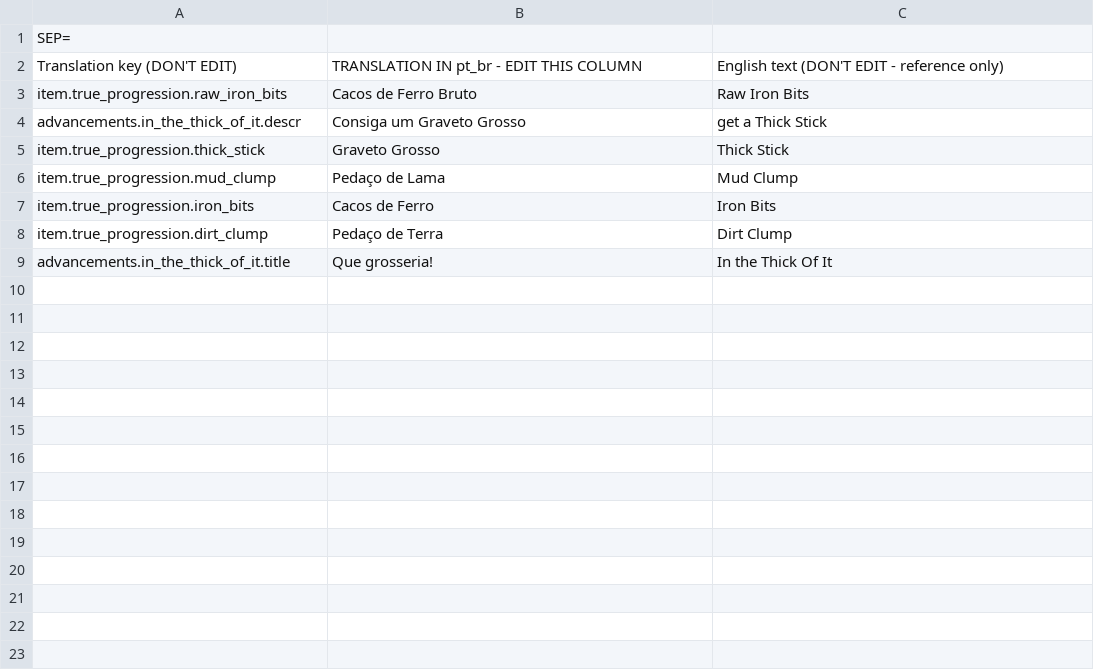
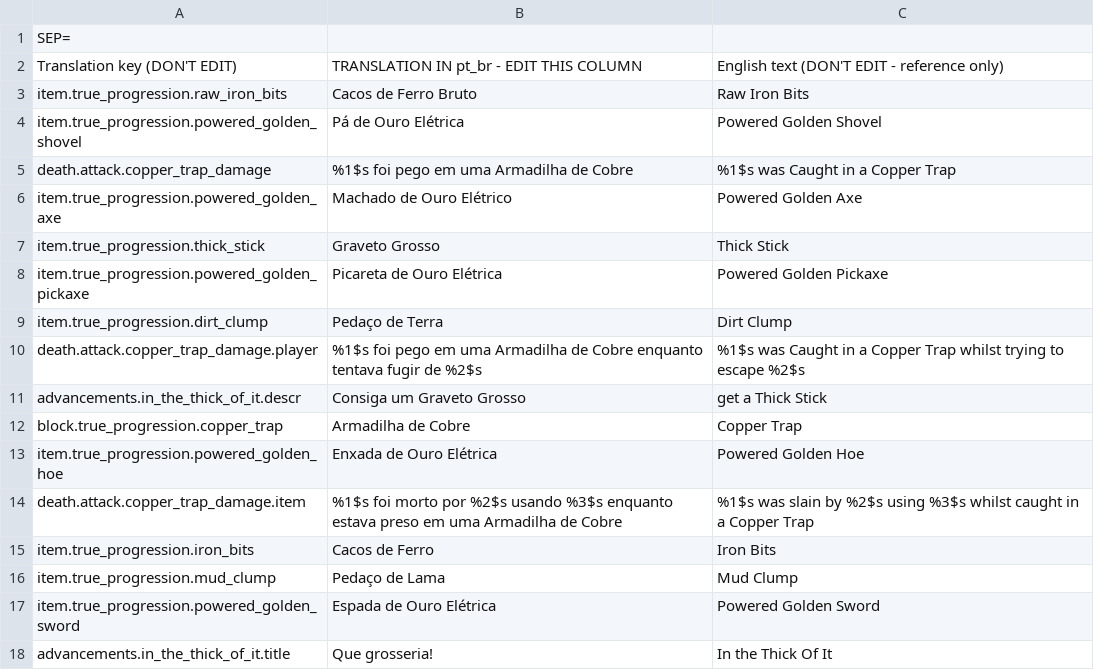
Before and after one commit to sphis-Sinco/True-Progression, a CSV file: assets/lang/pt_br.csv, drawn as a sheet.

```diff
--- a/assets/lang/pt_br.csv
+++ b/assets/lang/pt_br.csv
@@ -3,7 +3,16 @@ Translation key (DON'T EDIT),TRANSLATION IN pt_br - EDIT THIS COLUMN,English tex
 item.true_progression.raw_iron_bits,Cacos de Ferro Bruto,Raw Iron Bits
+item.true_progression.powered_golden_shovel,Pá de Ouro Elétrica,Powered Golden Shovel
+death.attack.copper_trap_damage,%1$s foi pego em uma Armadilha de Cobre,%1$s was Caught in a Copper Trap
+item.true_progression.powered_golden_axe,Machado de Ouro Elétrico,Powered Golden Axe
+item.true_progression.thick_stick,Graveto Grosso,Thick Stick
+item.true_progression.powered_golden_pickaxe,Picareta de Ouro Elétrica,Powered Golden Pickaxe
+item.true_progression.dirt_clump,Pedaço de Terra,Dirt Clump
+death.attack.copper_trap_damage.player,%1$s foi pego em uma Armadilha de Cobre enquanto tentava fugir de %2$s,%1$s was Caught in a Copper Trap whilst trying to escape %2$s
 advancements.in_the_thick_of_it.descr,Consiga um Graveto Grosso,get a Thick Stick
-item.true_progression.thick_stick,Graveto Grosso,Thick Stick
+block.true_progression.copper_trap,Armadilha de Cobre,Copper Trap
+item.true_progression.powered_golden_hoe,Enxada de Ouro Elétrica,Powered Golden Hoe
+death.attack.copper_trap_damage.item,%1$s foi morto por %2$s usando %3$s enquanto estava preso em uma Armadilha de Cobre,%1$s was slain by %2$s using %3$s whilst caught in a Copper Trap
+item.true_progression.iron_bits,Cacos de Ferro,Iron Bits
 item.true_progression.mud_clump,Pedaço de Lama,Mud Clump
-item.true_progression.iron_bits,Cacos de Ferro,Iron Bits
-item.true_progression.dirt_clump,Pedaço de Terra,Dirt Clump
+item.true_progression.powered_golden_sword,Espada de Ouro Elétrica,Powered Golden Sword
 advancements.in_the_thick_of_it.title,Que grosseria!,In the Thick Of It
```
Also changed, not shown: 1 other file.
